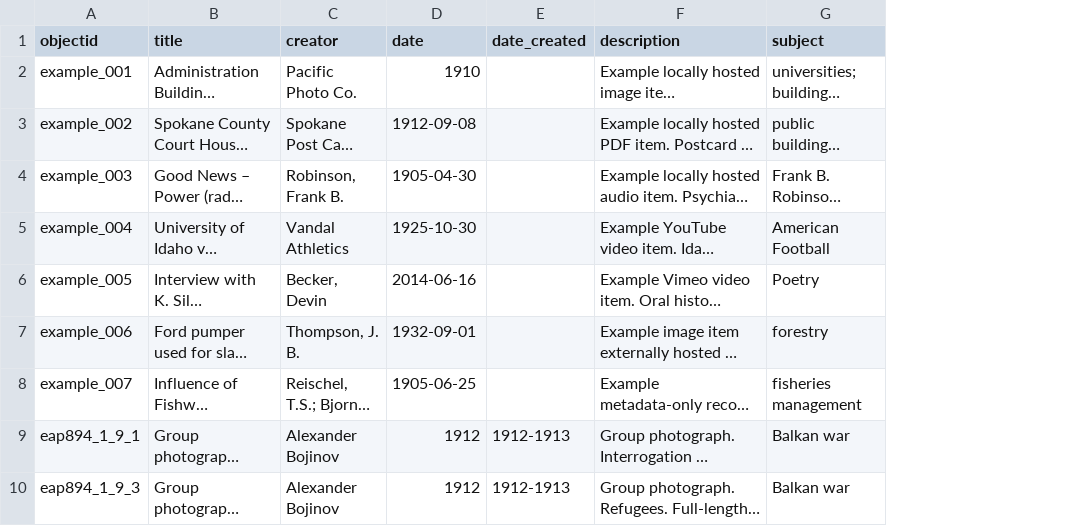
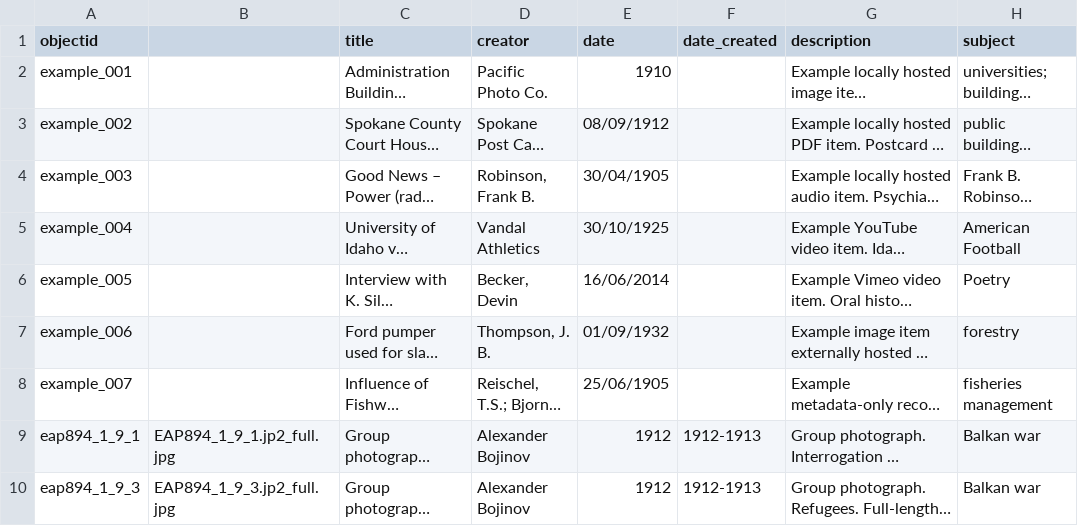
Before and after one commit to robgmiles/cb-gh, a CSV file: _data/cb-eap894.csv, drawn as a sheet; only a part is shown; long unchanged cells end in …; addresses are those after the commit; the diff names each change by its address in the sheet, - before the commit and + after, or states it on an @@ line.

Commit message:
Add files via upload
metadata replacement

```diff
--- a/_data/cb-eap894.csv
+++ b/_data/cb-eap894.csv
+column B, rows 9-10: EAP894_1_9_1.jp2_full.jpg | EAP894_1_9_3.jp2_full.jpg
-E3 (date): 1912-09-08
+E3 (date): 08/09/1912
-E4 (date): 1905-04-30
+E4 (date): 30/04/1905
-E5 (date): 1925-10-30
+E5 (date): 30/10/1925
-E6 (date): 2014-06-16
+E6 (date): 16/06/2014
-E7 (date): 1932-09-01
+E7 (date): 01/09/1932
-E8 (date): 1905-06-25
+E8 (date): 25/06/1905
```
